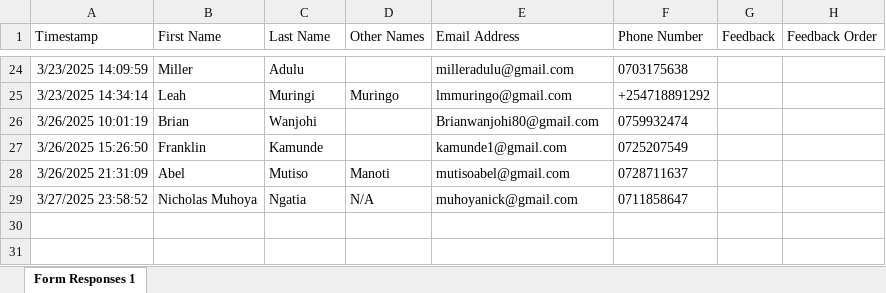
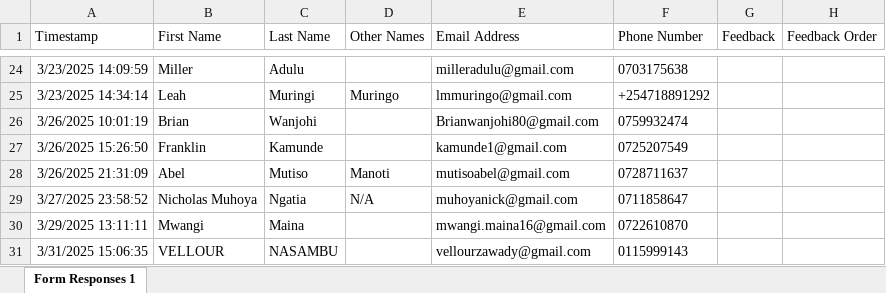
Before and after one commit to parkroad-fellowship/core, an Excel workbook: app/Console/Commands/Member/Member_Contacts.xlsx, sheet Form Responses 1, drawn as a sheet; only a part is shown, gaps mark what is left out; values as stored, in another font and other column widths than the file's, no borders; charts and pictures and table styles not drawn; the diff names each change by its address in the sheet, - before the commit and + after, or states it on an @@ line.

Commit message:
Update contacts

```diff
--- a/app/Console/Commands/Member/Member_Contacts.xlsx (sheet Form Responses 1)
+++ b/app/Console/Commands/Member/Member_Contacts.xlsx (sheet Form Responses 1)
+row 30: 3/29/2025 13:11:11 | Mwangi | Maina |  | mwangi.maina16@gmail.com | 0722610870
+row 31: 3/31/2025 15:06:35 | VELLOUR | NASAMBU |  | vellourzawady@gmail.com | 0115999143
```
Also changed, not shown: charts or pictures.
